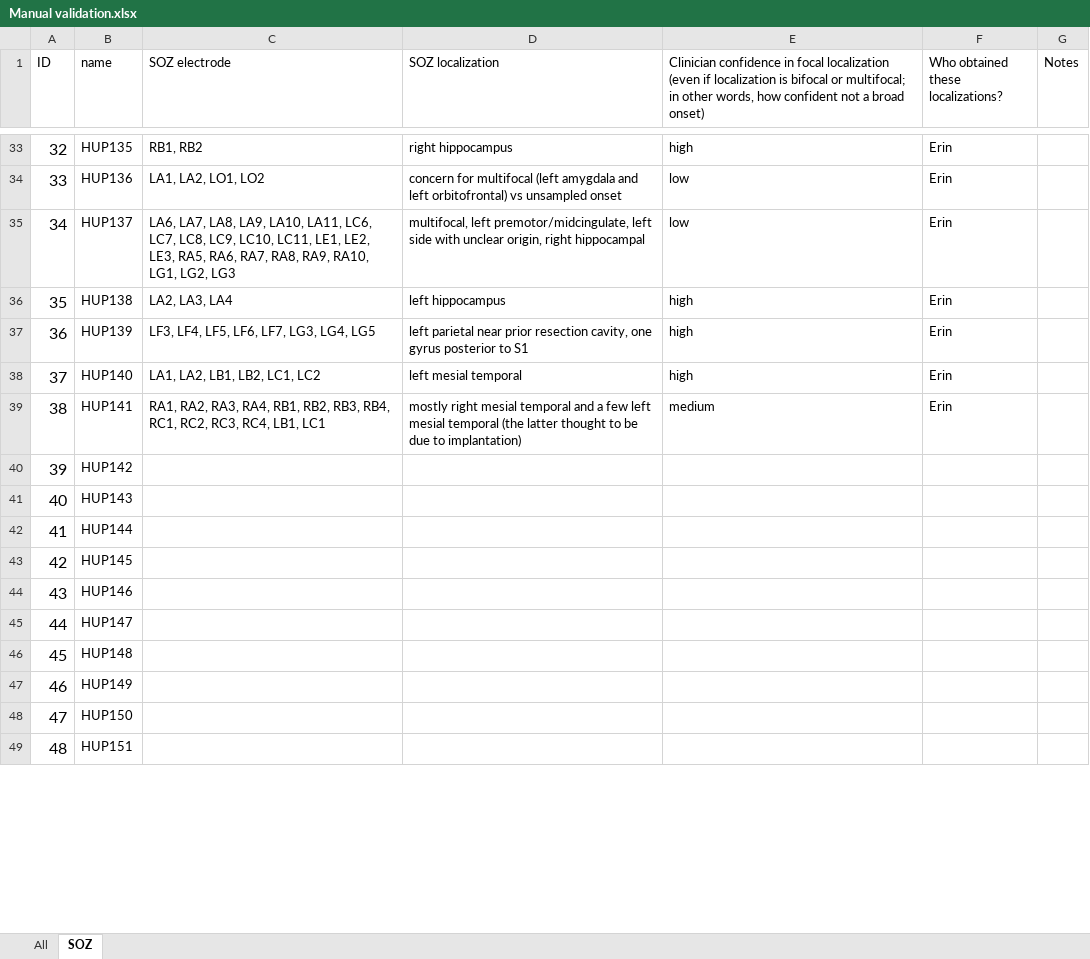
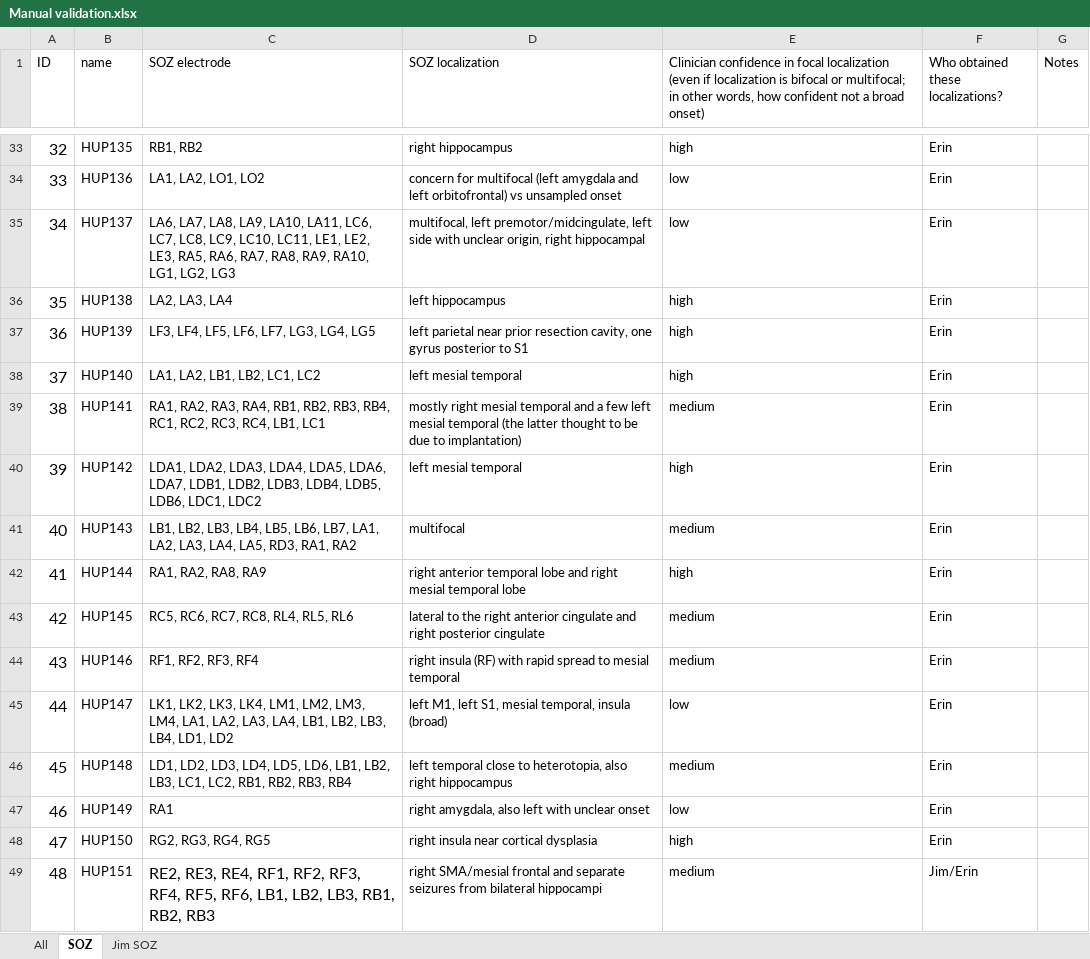
Before and after one commit to erinconrad/FC_toolbox, an Excel workbook: spike_detector/Manual validation.xlsx, sheet SOZ, drawn as a sheet; only a part is shown, gaps mark what is left out; values as stored, in another font and other column widths than the file's, no borders; charts and pictures not drawn; the diff covers the shown part only; the diff names each change by its address in the sheet, - before the commit and + after, or states it on an @@ line.

```diff
--- a/spike_detector/Manual validation.xlsx (sheet SOZ)
+++ b/spike_detector/Manual validation.xlsx (sheet SOZ)
+sheet tab: Jim SOZ
-C40 (SOZ electrode): (empty)
+C40 (SOZ electrode): LDA1, LDA2, LDA3, LDA4, LDA5, LDA6, LDA7, LDB1, LDB2, LDB3, LDB4, LDB5, LDB6, LDC1, LDC2
-D40 (SOZ localization): (empty)
+D40 (SOZ localization): left mesial temporal
-E40: (empty)
+E40: high
-F40:F48: (empty)
+F40:F48: Erin
-C41 (SOZ electrode): (empty)
+C41 (SOZ electrode): LB1, LB2, LB3, LB4, LB5, LB6, LB7, LA1, LA2, LA3, LA4, LA5, RD3, RA1, RA2
-D41 (SOZ localization): (empty)
+D41 (SOZ localization): multifocal
-E41: (empty)
+E41: medium
-C42 (SOZ electrode): (empty)
+C42 (SOZ electrode): RA1, RA2, RA8, RA9
-D42 (SOZ localization): (empty)
+D42 (SOZ localization): right anterior temporal lobe and right mesial temporal lobe
-E42: (empty)
+E42: high
-C43 (SOZ electrode): (empty)
+C43 (SOZ electrode): RC5, RC6, RC7, RC8, RL4, RL5, RL6
-D43 (SOZ localization): (empty)
+D43 (SOZ localization): lateral to the right anterior cingulate and right posterior cingulate
-E43:E44: (empty)
+E43:E44: medium
-C44 (SOZ electrode): (empty)
+C44 (SOZ electrode): RF1, RF2, RF3, RF4
-D44 (SOZ localization): (empty)
+D44 (SOZ localization): right insula (RF) with rapid spread to mesial temporal
-C45 (SOZ electrode): (empty)
+C45 (SOZ electrode): LK1, LK2, LK3, LK4, LM1, LM2, LM3, LM4, LA1, LA2, LA3, LA4, LB1, LB2, LB3, LB4, LD1, LD2
-D45 (SOZ localization): (empty)
+D45 (SOZ localization): left M1, left S1, mesial temporal, insula (broad)
-E45: (empty)
+E45: low
-C46 (SOZ electrode): (empty)
+C46 (SOZ electrode): LD1, LD2, LD3, LD4, LD5, LD6, LB1, LB2, LB3, LC1, LC2, RB1, RB2, RB3, RB4
-D46 (SOZ localization): (empty)
+D46 (SOZ localization): left temporal close to heterotopia, also right hippocampus
-E46: (empty)
+E46: medium
-C47 (SOZ electrode): (empty)
+C47 (SOZ electrode): RA1
-D47 (SOZ localization): (empty)
+D47 (SOZ localization): right amygdala, also left with unclear onset
-E47: (empty)
+E47: low
-C48 (SOZ electrode): (empty)
+C48 (SOZ electrode): RG2, RG3, RG4, RG5
-D48 (SOZ localization): (empty)
+D48 (SOZ localization): right insula near cortical dysplasia
-E48: (empty)
+E48: high
-C49 (SOZ electrode): (empty)
+C49 (SOZ electrode): RE2, RE3, RE4, RF1, RF2, RF3, RF4, RF5, RF6, LB1, LB2, LB3, RB1, RB2, RB3
-D49 (SOZ localization): (empty)
+D49 (SOZ localization): right SMA/mesial frontal and separate seizures from bilateral hippocampi
-E49: (empty)
+E49: medium
-F49: (empty)
+F49: Jim/Erin
```
Also changed, not shown: 82 edited cells elsewhere in this sheet, sheet All, charts or pictures, 3 other files.
